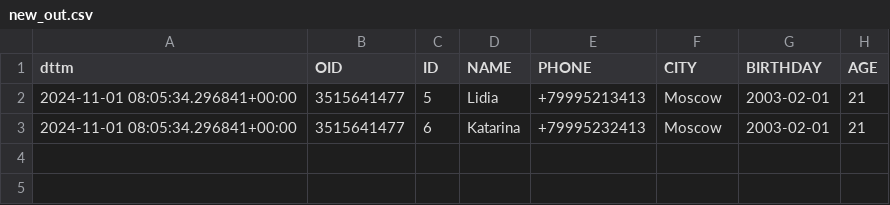
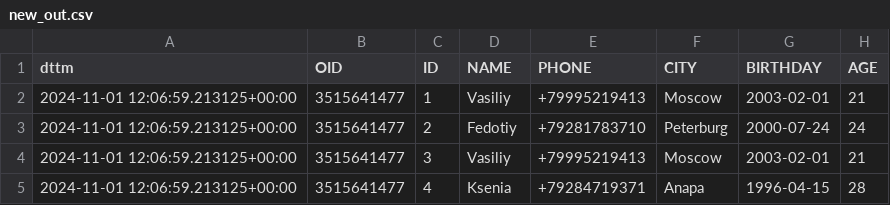
Before and after one commit to bbhkls/subway_proj_new, a CSV file: csv_model/new_out.csv, drawn as a sheet.

Commit message:
creating card gpr tables

```diff
--- a/csv_model/new_out.csv
+++ b/csv_model/new_out.csv
@@ -1,3 +1,5 @@
 dttm,OID,ID,NAME,PHONE,CITY,BIRTHDAY,AGE
-2024-11-01 08:05:34.296841+00:00,3515641477,5,Lidia,+79995213413,Moscow,2003-02-01,21
-2024-11-01 08:05:34.296841+00:00,3515641477,6,Katarina,+79995232413,Moscow,2003-02-01,21
+2024-11-01 12:06:59.213125+00:00,3515641477,1,Vasiliy,+79995219413,Moscow,2003-02-01,21
+2024-11-01 12:06:59.213125+00:00,3515641477,2,Fedotiy,+79281783710,Peterburg,2000-07-24,24
+2024-11-01 12:06:59.213125+00:00,3515641477,3,Vasiliy,+79995219413,Moscow,2003-02-01,21
+2024-11-01 12:06:59.213125+00:00,3515641477,4,Ksenia,+79284719371,Anapa,1996-04-15,28
```
Also changed, not shown: 1 other file.
